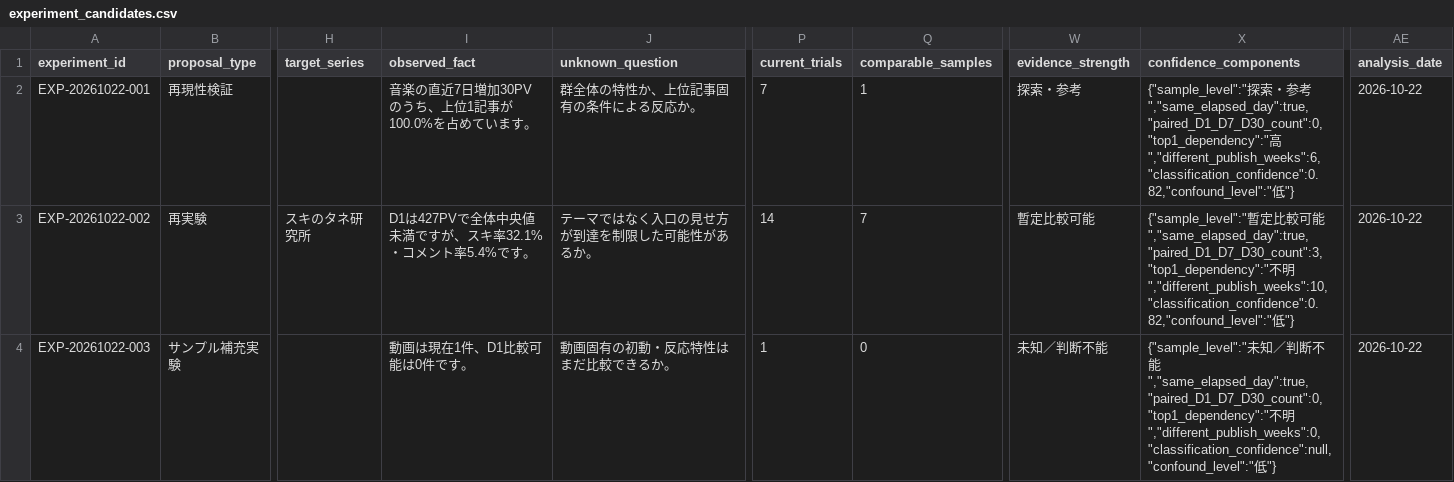
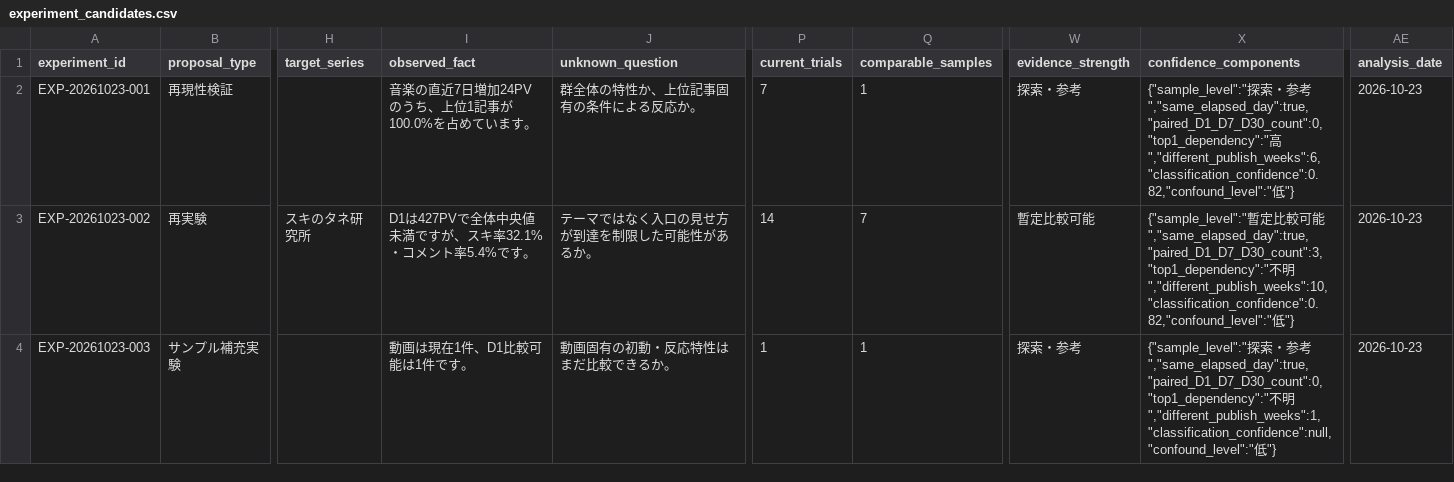
Before and after one commit to compass-miki-creator/note-stats-dashboard, a CSV file: data/experiment_candidates.csv, drawn as a sheet; only a part is shown, gaps mark what is left out; the diff covers the shown part only; the diff names each change by its address in the sheet, - before the commit and + after, or states it on an @@ line.

```diff
--- a/data/experiment_candidates.csv
+++ b/data/experiment_candidates.csv
-A2 (experiment_id): EXP-20261022-001
+A2 (experiment_id): EXP-20261023-001
-I2 (observed_fact): 音楽の直近7日増加30PVのうち、上位1記事が100.0%を占めています。
+I2 (observed_fact): 音楽の直近7日増加24PVのうち、上位1記事が100.0%を占めています。
-AE2:AE4 (analysis_date): 2026-10-22
+AE2:AE4 (analysis_date): 2026-10-23
-A3 (experiment_id): EXP-20261022-002
+A3 (experiment_id): EXP-20261023-002
-A4 (experiment_id): EXP-20261022-003
+A4 (experiment_id): EXP-20261023-003
-I4 (observed_fact): 動画は現在1件、D1比較可能は0件です。
+I4 (observed_fact): 動画は現在1件、D1比較可能は1件です。
-Q4 (comparable_samples): 0
+Q4 (comparable_samples): 1
-W4 (evidence_strength): 未知／判断不能
+W4 (evidence_strength): 探索・参考
-X4 (confidence_components): {"sample_level":"未知／判断不能","same_elapsed_day":true,"paired_D1_D7_D30_count":0,"top1_dependency":"不明","different_publish_weeks":0,"classification_confidence":null,"confound_level":"低"}
+X4 (confidence_components): {"sample_level":"探索・参考","same_elapsed_day":true,"paired_D1_D7_D30_count":0,"top1_dependency":"不明","different_publish_weeks":1,"classification_confidence":null,"confound_level":"低"}
```
Also changed, not shown: 20 edited cells elsewhere in this file, data/asset_articles.csv, data/daily_summary.csv, 15 other files.
